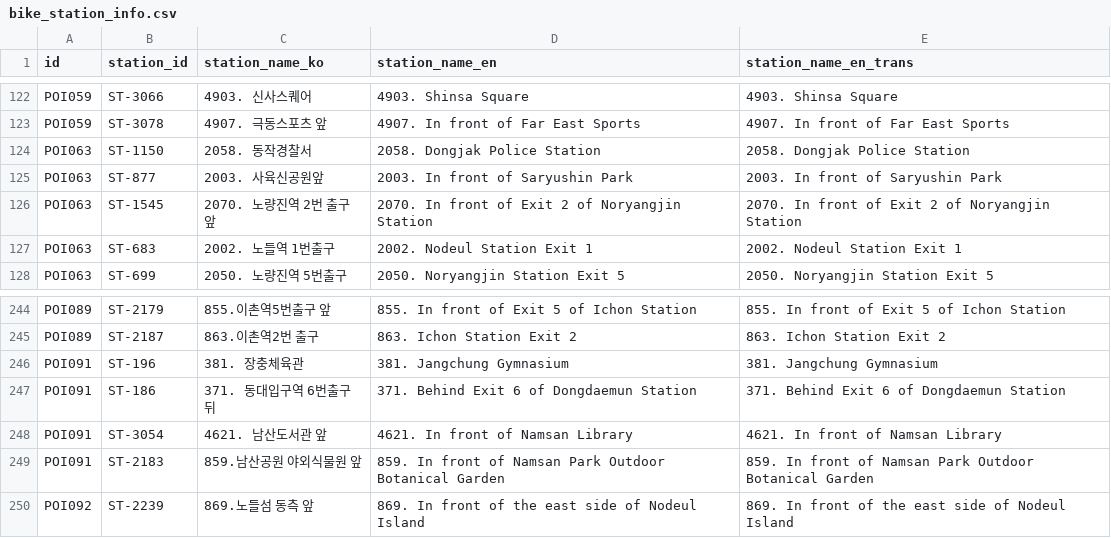
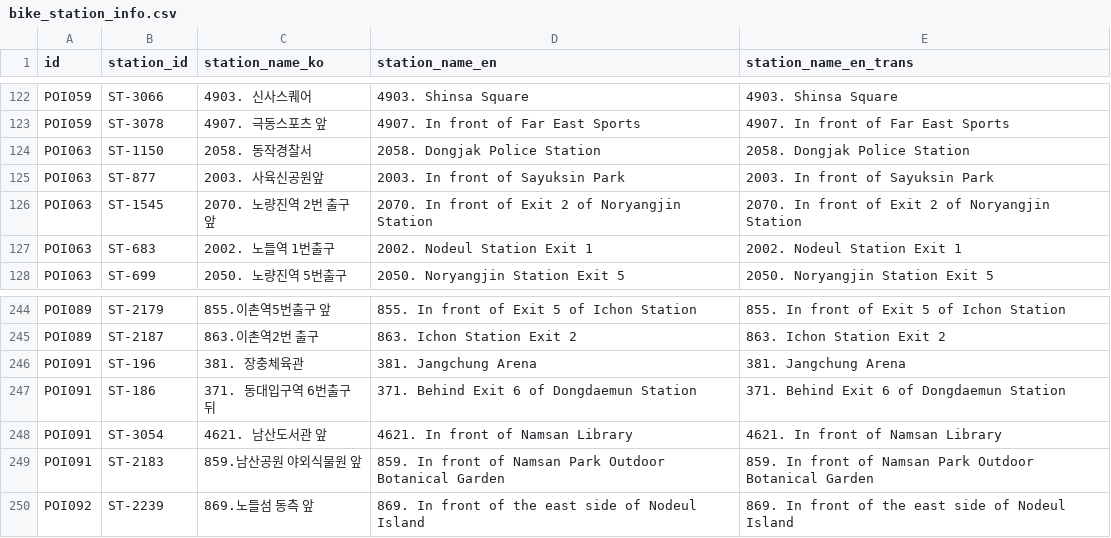
Before and after one commit to kohwj1/nowinseoul, a CSV file: data/bike_station_info.csv, drawn as a sheet; only a part is shown, gaps mark what is left out.

```diff
--- a/data/bike_station_info.csv
+++ b/data/bike_station_info.csv
@@ -124,3 +124,3 @@ POI059,ST-3078,4907. 극동스포츠 앞,4907. In front of Far East Sports,4907.
 POI063,ST-1150,2058. 동작경찰서,2058. Dongjak Police Station,2058. Dongjak Police Station
-POI063,ST-877,2003. 사육신공원앞,2003. In front of Saryushin Park,2003. In front of Saryushin Park
+POI063,ST-877,2003. 사육신공원앞,2003. In front of Sayuksin Park,2003. In front of Sayuksin Park
 POI063,ST-1545,2070. 노량진역 2번 출구 앞,2070. In front of Exit 2 of Noryangjin Station,2070. In front of Exit 2 of Noryangjin Station
@@ -245,3 +245,3 @@ POI089,ST-2179,855.이촌역5번출구 앞,855. In front of Exit 5 of Ichon Stat
 POI089,ST-2187,863.이촌역2번 출구,863. Ichon Station Exit 2,863. Ichon Station Exit 2
-POI091,ST-196,381. 장충체육관,381. Jangchung Gymnasium,381. Jangchung Gymnasium
+POI091,ST-196,381. 장충체육관,381. Jangchung Arena,381. Jangchung Arena
 POI091,ST-186,371. 동대입구역 6번출구 뒤,371. Behind Exit 6 of Dongdaemun Station,371. Behind Exit 6 of Dongdaemun Station
```
Also changed, not shown: 7 other files.
